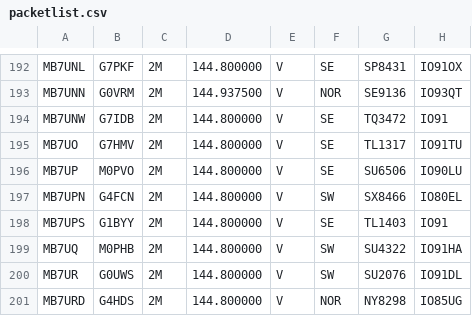
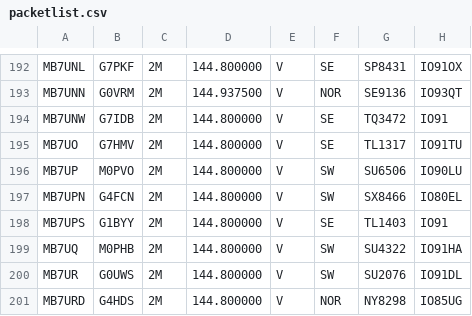
Before and after one commit to doismellburning/etcc-csv-scrape, a CSV file: packetlist.csv, drawn as a sheet; only a part is shown, gaps mark what is left out.

```diff
--- a/packetlist.csv
+++ b/packetlist.csv
@@ -195,3 +195,3 @@ MB7UNW,G7IDB,2M,144.800000,V,SE,TQ3472,IO91,
 MB7UO,G7HMV,2M,144.800000,V,SE,TL1317,IO91TU,
-MB7UP,M0PVO,2M,144.800000,V,SE,SU6506,IO90LU,
+MB7UP,M0PVO,2M,144.800000,V,SW,SU6506,IO90LU,
 MB7UPN,G4FCN,2M,144.800000,V,SW,SX8466,IO80EL,
```
Also changed, not shown: 1 other file.
